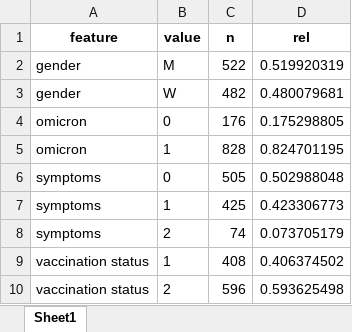
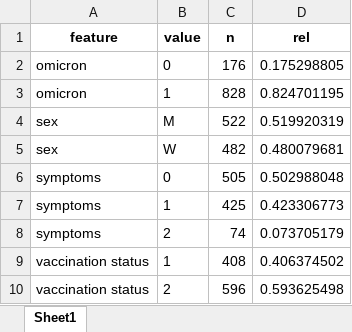
Before and after one commit to AlexGa/SARS-CoV-2-Antigen-Rapid-Detection-Tests, an Excel workbook: results/lasso_test_results_single_participation/sample_sizes_for_features.xlsx, sheet Sheet1, drawn as a sheet; values as stored, in another font and other column widths than the file's, no borders; removed rows and columns are numbered as before the commit, all else as after; the diff names each change by its address in the sheet, - before the commit and + after, or states it on an @@ line.

```diff
--- a/results/lasso_test_results_single_participation/sample_sizes_for_features.xlsx (sheet Sheet1)
+++ b/results/lasso_test_results_single_participation/sample_sizes_for_features.xlsx (sheet Sheet1)
-row 2: gender | M | 522 | 0.519920319
-row 3: gender | W | 482 | 0.480079681
+row 4: sex | M | 522 | 0.519920319
+row 5: sex | W | 482 | 0.480079681
```
Also changed, not shown: results/lasso_symptoms/lasso_coefs_odds_ratios.xlsx, results/lasso_symptoms/sample_sizes_for_features.xlsx, 34 other files.
